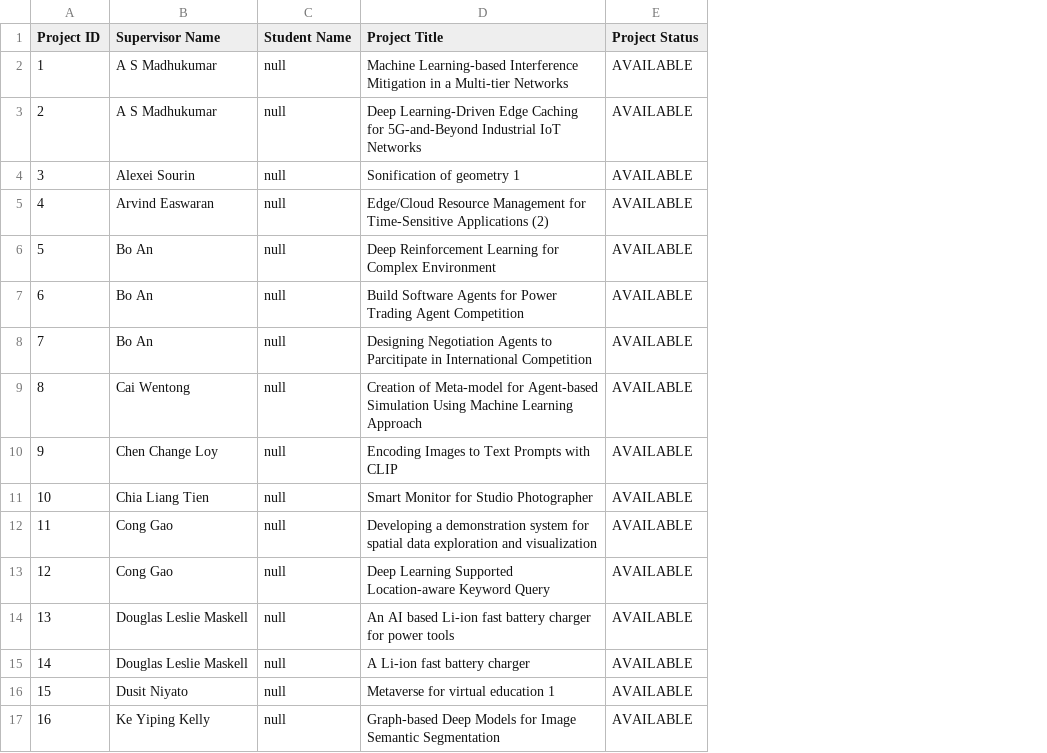
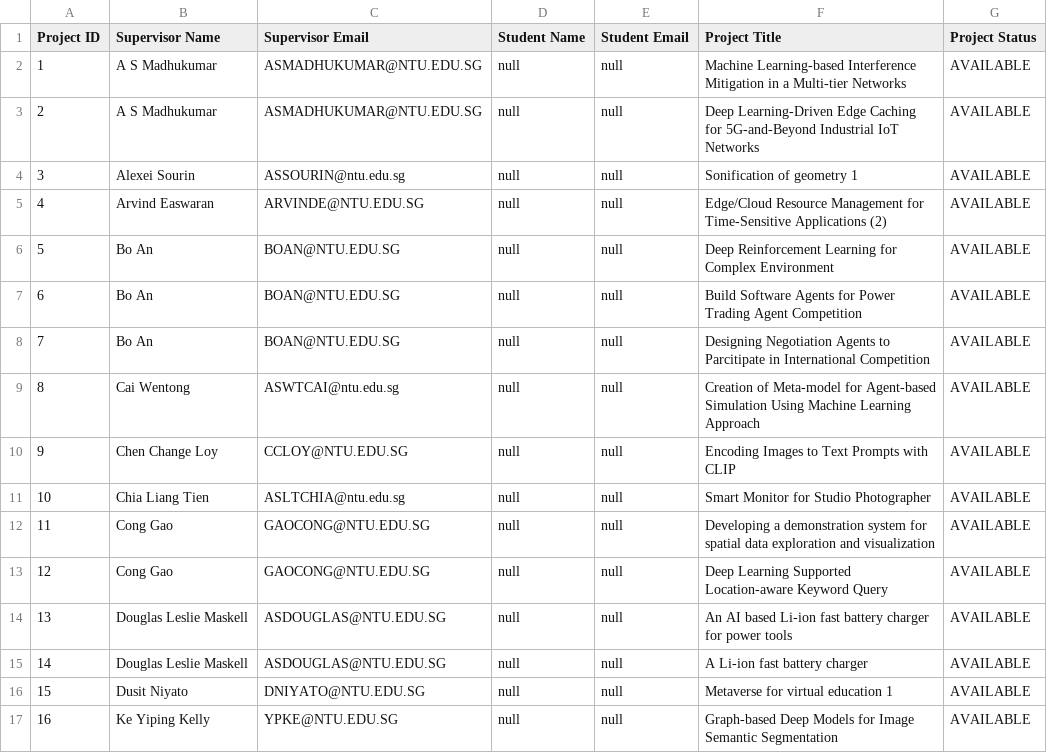
Before and after one commit to DennisDCCH/2002-FYPMS, a CSV file: FYPMSv2/CSVFiles/project.csv, drawn as a sheet; the diff names each change by its address in the sheet, - before the commit and + after, or states it on an @@ line.

```diff
--- a/FYPMSv2/CSVFiles/project.csv
+++ b/FYPMSv2/CSVFiles/project.csv
+column C (Supervisor Email), rows 2-17: ASMADHUKUMAR@NTU.EDU.SG | ASMADHUKUMAR@NTU.EDU.SG | ASSOURIN@ntu.edu.sg | ARVINDE@NTU.EDU.SG | BOAN@NTU.EDU.SG | BOAN@NTU.EDU.SG | BOAN@NTU.EDU.SG | ASWTCAI@ntu.edu.sg | CCLOY@NTU.EDU.SG | ASLTCHIA@ntu.edu.sg | GAOCONG@NTU.EDU.SG | GAOCONG@NTU.EDU.SG | ASDOUGLAS@NTU.EDU.SG | ASDOUGLAS@NTU.EDU.SG | DNIYATO@NTU.EDU.SG | YPKE@NTU.EDU.SG
+column E (Student Email), rows 2-17: all null
```
Also changed, not shown: FYPMSv2/RestartCSVFiles/student.csv, 17 other files.
